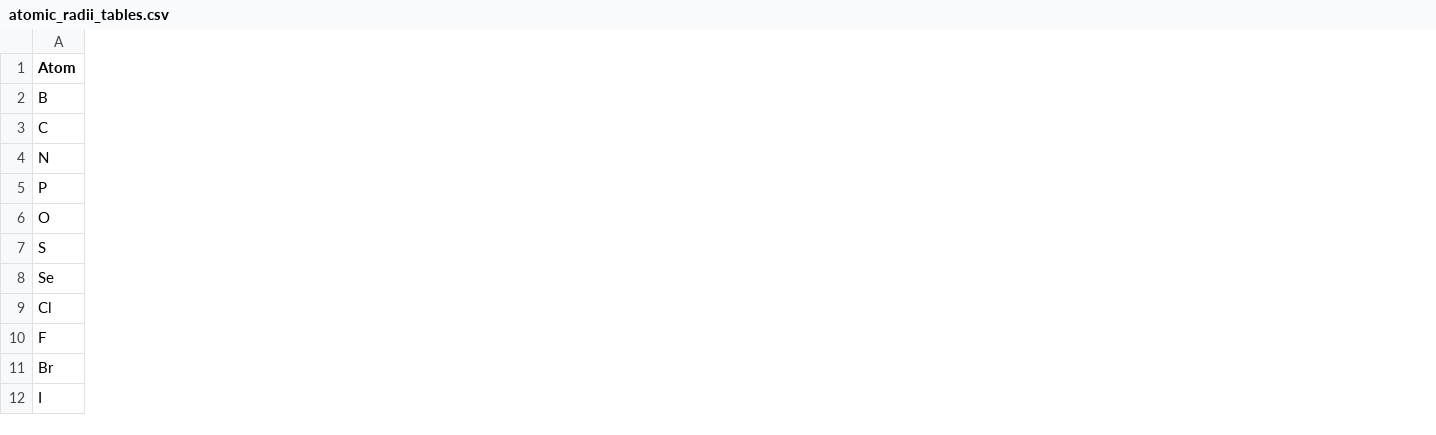
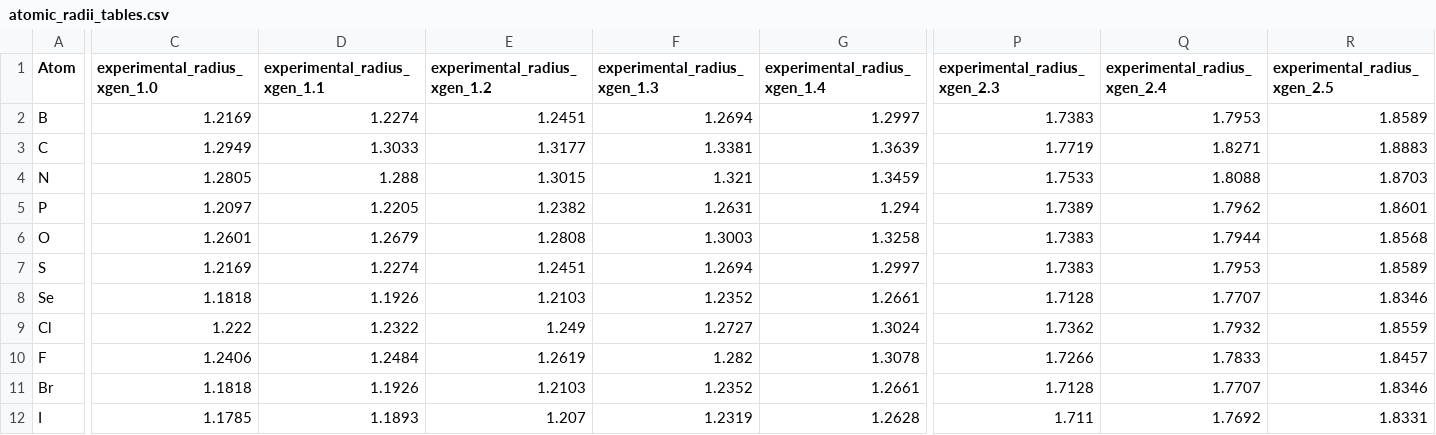
Before and after one commit to danielatrivella/np3_ligand, a CSV file: np3_LigPCDS/atomic_radii_tables.csv, drawn as a sheet; only a part is shown, gaps mark what is left out; the diff covers the shown part only; the diff names each change by its address in the sheet, - before the commit and + after, or states it on an @@ line.

Commit message:
atomic_radii_tables: updated atomic raddi table to include all resolution present in the XGen result from 1.0 to 3.0

```diff
--- a/np3_LigPCDS/atomic_radii_tables.csv
+++ b/np3_LigPCDS/atomic_radii_tables.csv
+column C (experimental_radius_xgen_1.0), rows 2-12: 1.2169 | 1.2949 | 1.2805 | 1.2097 | 1.2601 | 1.2169 | 1.1818 | 1.222 | 1.2406 | 1.1818 | 1.1785
+column D (experimental_radius_xgen_1.1), rows 2-12: 1.2274 | 1.3033 | 1.288 | 1.2205 | 1.2679 | 1.2274 | 1.1926 | 1.2322 | 1.2484 | 1.1926 | 1.1893
+column E (experimental_radius_xgen_1.2), rows 2-12: 1.2451 | 1.3177 | 1.3015 | 1.2382 | 1.2808 | 1.2451 | 1.2103 | 1.249 | 1.2619 | 1.2103 | 1.207
+column F (experimental_radius_xgen_1.3), rows 2-12: 1.2694 | 1.3381 | 1.321 | 1.2631 | 1.3003 | 1.2694 | 1.2352 | 1.2727 | 1.282 | 1.2352 | 1.2319
+column G (experimental_radius_xgen_1.4), rows 2-12: 1.2997 | 1.3639 | 1.3459 | 1.294 | 1.3258 | 1.2997 | 1.2661 | 1.3024 | 1.3078 | 1.2661 | 1.2628
+column P (experimental_radius_xgen_2.3), rows 2-12: 1.7383 | 1.7719 | 1.7533 | 1.7389 | 1.7383 | 1.7383 | 1.7128 | 1.7362 | 1.7266 | 1.7128 | 1.711
+column Q (experimental_radius_xgen_2.4), rows 2-12: 1.7953 | 1.8271 | 1.8088 | 1.7962 | 1.7944 | 1.7953 | 1.7707 | 1.7932 | 1.7833 | 1.7707 | 1.7692
+column R (experimental_radius_xgen_2.5), rows 2-12: 1.8589 | 1.8883 | 1.8703 | 1.8601 | 1.8568 | 1.8589 | 1.8346 | 1.8559 | 1.8457 | 1.8346 | 1.8331
```
Also changed, not shown: 5 added columns elsewhere in this file.
